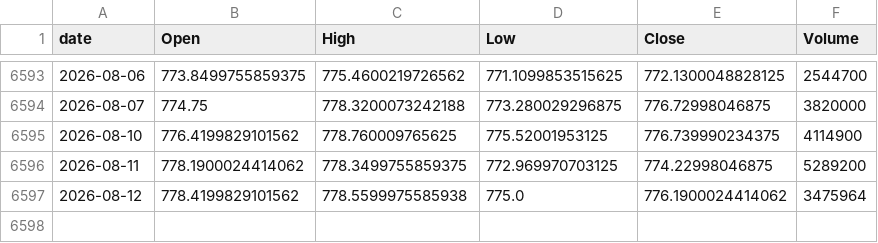
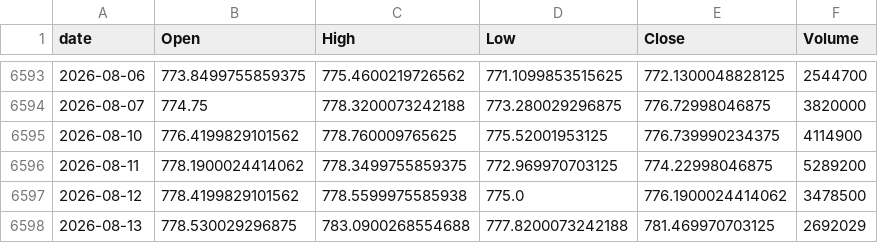
Before and after one commit to jeencare/sp500-strategy, a CSV file: data/IVV_daily.csv, drawn as a sheet; only a part is shown, gaps mark what is left out.

```diff
--- a/data/IVV_daily.csv
+++ b/data/IVV_daily.csv
@@ -6596,2 +6596,3 @@
 2026-08-11,778.1900024414062,778.3499755859375,772.969970703125,774.22998046875,5289200
-2026-08-12,778.4199829101562,778.5599975585938,775.0,776.1900024414062,3475964
+2026-08-12,778.4199829101562,778.5599975585938,775.0,776.1900024414062,3478500
+2026-08-13,778.530029296875,783.0900268554688,777.8200073242188,781.469970703125,2692029
```
Also changed, not shown: data/QQQM_daily.csv, data/SPYM_daily.csv, 10 other files.
